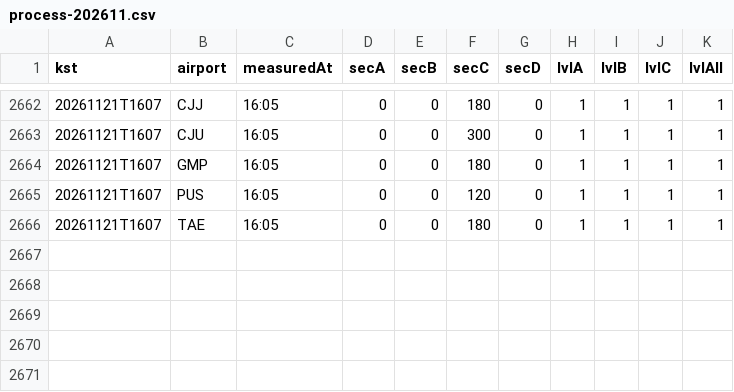
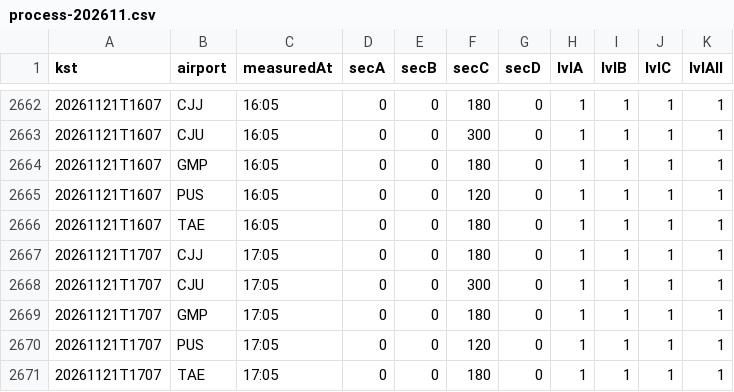
Before and after one commit to qhshdlwl/airport-eta-data, a CSV file: history/process-202611.csv, drawn as a sheet; only a part is shown, gaps mark what is left out; the diff names each change by its address in the sheet, - before the commit and + after, or states it on an @@ line.

```diff
--- a/history/process-202611.csv
+++ b/history/process-202611.csv
+row 2667: 20261121T1707 | CJJ | 17:05 | 0 | 0 | 180 | 0 | 1 | 1 | 1 | 1
+row 2668: 20261121T1707 | CJU | 17:05 | 0 | 0 | 300 | 0 | 1 | 1 | 1 | 1
+row 2669: 20261121T1707 | GMP | 17:05 | 0 | 0 | 180 | 0 | 1 | 1 | 1 | 1
+row 2670: 20261121T1707 | PUS | 17:05 | 0 | 0 | 120 | 0 | 1 | 1 | 1 | 1
+row 2671: 20261121T1707 | TAE | 17:05 | 0 | 0 | 180 | 0 | 1 | 1 | 1 | 1
```
Also changed, not shown: 2 other files.
